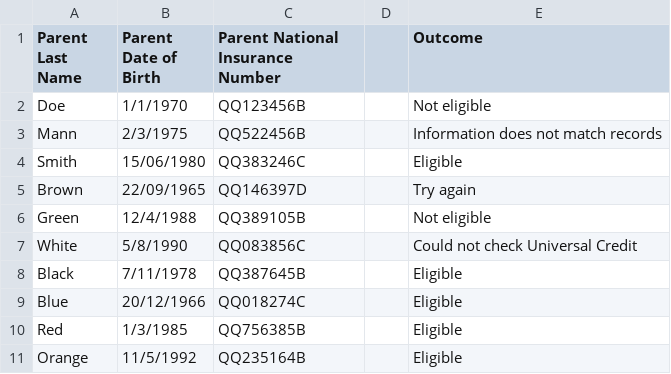
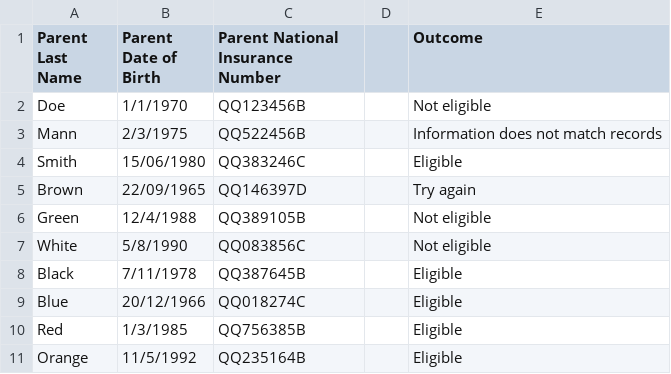
Before and after one commit to DFE-Digital/check-your-eligibility-prototype, a CSV file: app/assets/csv/eypp-2yo-outcomes-dev.csv, drawn as a sheet.

Commit message:
last tweaks to batch check and more foster families stuff
removed reference to childcare for working families and uc-pending statuses from dev

```diff
--- a/app/assets/csv/eypp-2yo-outcomes-dev.csv
+++ b/app/assets/csv/eypp-2yo-outcomes-dev.csv
@@ -6,3 +6,3 @@ Brown,22/09/1965,QQ146397D,,Try again
 Green,12/4/1988,QQ389105B,,Not eligible
-White,5/8/1990,QQ083856C,,Could not check Universal Credit
+White,5/8/1990,QQ083856C,,Not eligible
 Black,7/11/1978,QQ387645B,,Eligible
```
Also changed, not shown: 9 other files.
